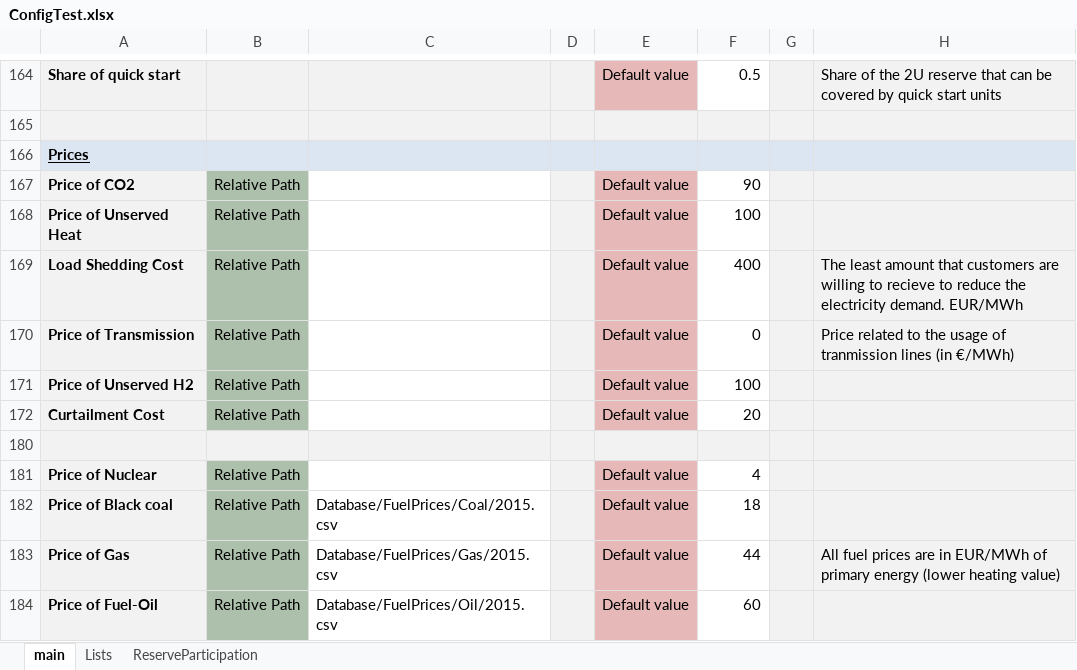
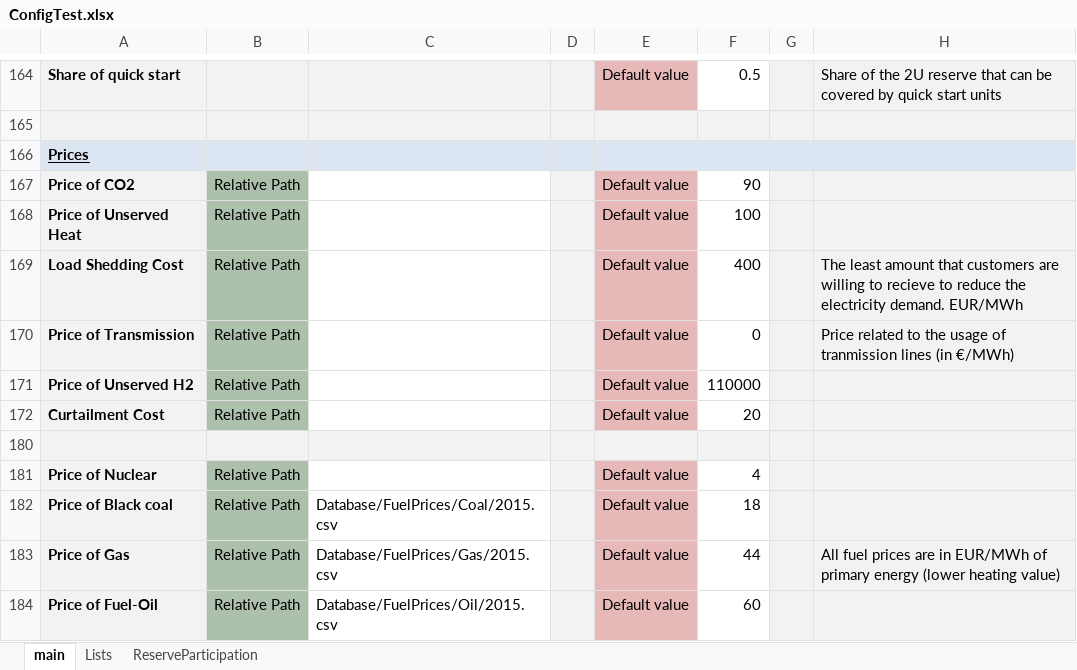
Before and after one commit to energy-modelling-toolkit/Dispa-SET, an Excel workbook: ConfigFiles/ConfigTest.xlsx, sheet main, drawn as a sheet; only a part is shown, gaps mark what is left out; values as stored, in another font and other column widths than the file's, no borders; conditional formats not drawn; the diff names each change by its address in the sheet, - before the commit and + after, or states it on an @@ line.

```diff
--- a/ConfigFiles/ConfigTest.xlsx (sheet main)
+++ b/ConfigFiles/ConfigTest.xlsx (sheet main)
-F171: 100
+F171: 110000
```
Also changed, not shown: 9 other files.
